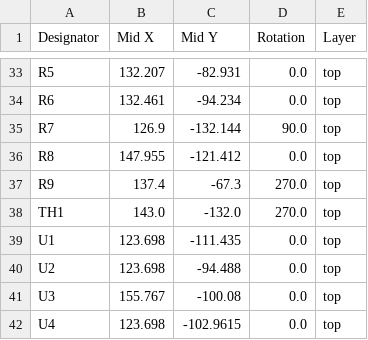
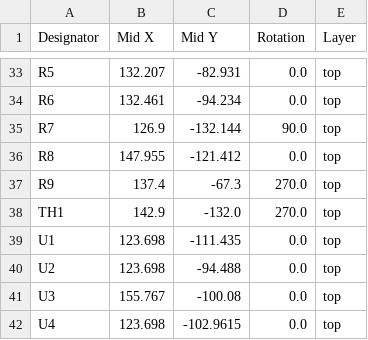
Before and after one commit to tokai-student-rocket-project/H-62-Avionics, a CSV file: KiCAD/PowerModule/production/positions.csv, drawn as a sheet; only a part is shown, gaps mark what is left out.

```diff
--- a/KiCAD/PowerModule/production/positions.csv
+++ b/KiCAD/PowerModule/production/positions.csv
@@ -37,3 +37,3 @@ R8,147.955,-121.412,0.0,top
 R9,137.4,-67.3,270.0,top
-TH1,143.0,-132.0,270.0,top
+TH1,142.9,-132.0,270.0,top
 U1,123.698,-111.435,0.0,top
```
Also changed, not shown: KiCAD/PowerModule/production/bom.csv, 4 other files.
